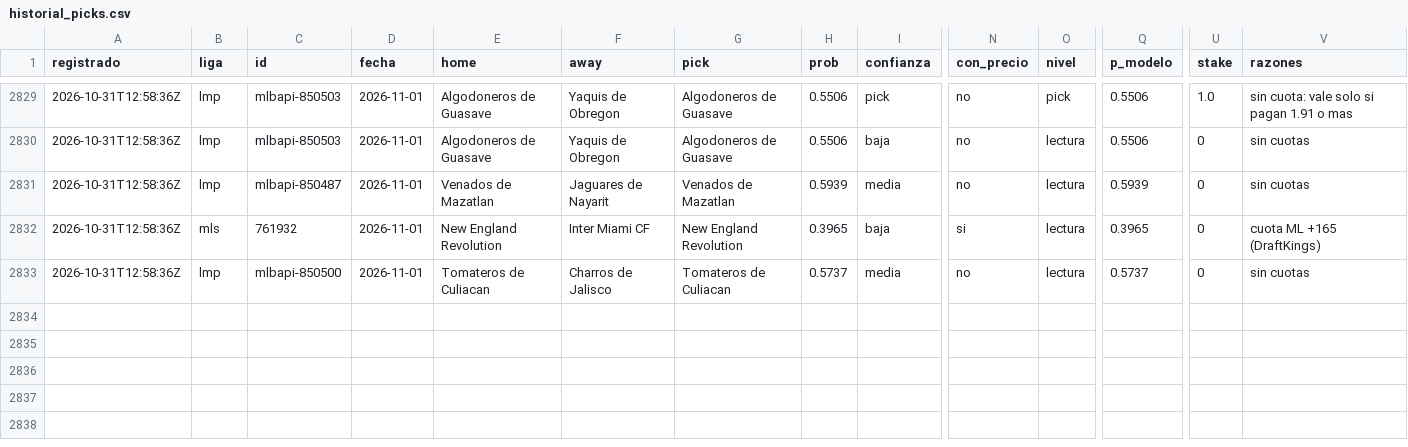
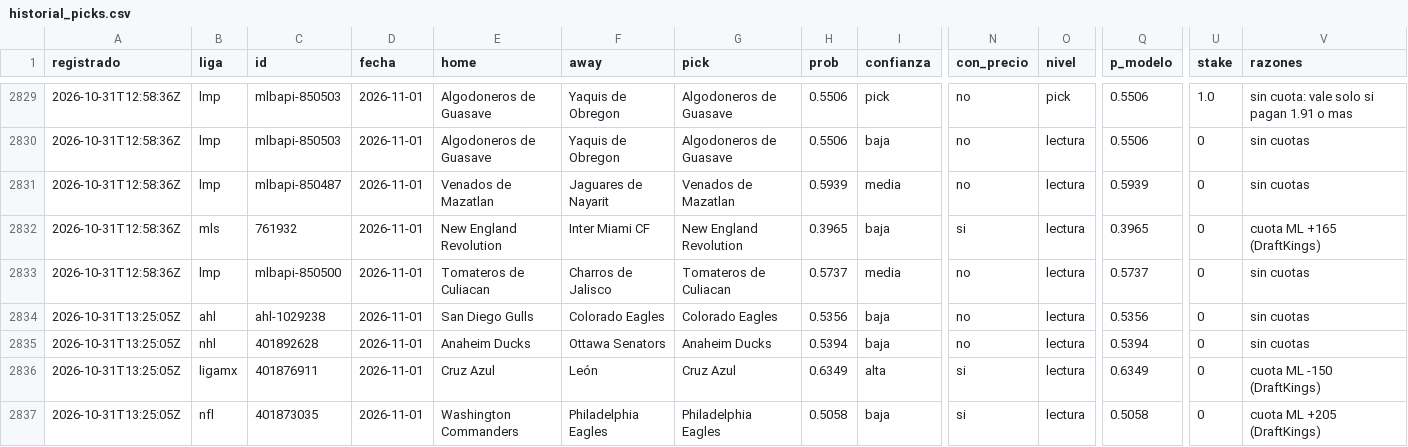
Before and after one commit to tenisman12/edgeline, a CSV file: salida/historial_picks.csv, drawn as a sheet; only a part is shown, gaps mark what is left out; rows hold the shown columns only; the diff names each change by its address in the sheet, - before the commit and + after, or states it on an @@ line.

```diff
--- a/salida/historial_picks.csv
+++ b/salida/historial_picks.csv
+row 2834: 2026-10-31T13:25:05Z | ahl | ahl-1029238 | 2026-11-01 | San Diego Gulls | Colorado Eagles | Colorado Eagles | 0.5356 | baja | no | lectura | 0.5356 | 0 | sin cuotas
+row 2835: 2026-10-31T13:25:05Z | nhl | 401892628 | 2026-11-01 | Anaheim Ducks | Ottawa Senators | Anaheim Ducks | 0.5394 | baja | no | lectura | 0.5394 | 0 | sin cuotas
+row 2836: 2026-10-31T13:25:05Z | ligamx | 401876911 | 2026-11-01 | Cruz Azul | León | Cruz Azul | 0.6349 | alta | si | lectura | 0.6349 | 0 | cuota ML -150 (DraftKings)
+row 2837: 2026-10-31T13:25:05Z | nfl | 401873035 | 2026-11-01 | Washington Commanders | Philadelphia Eagles | Philadelphia Eagles | 0.5058 | baja | si | lectura | 0.5058 | 0 | cuota ML +205 (DraftKings)
```
Also changed, not shown: salida/espn_predictor_vivo.csv, salida/historial_angulos_total.csv, 49 other files.
